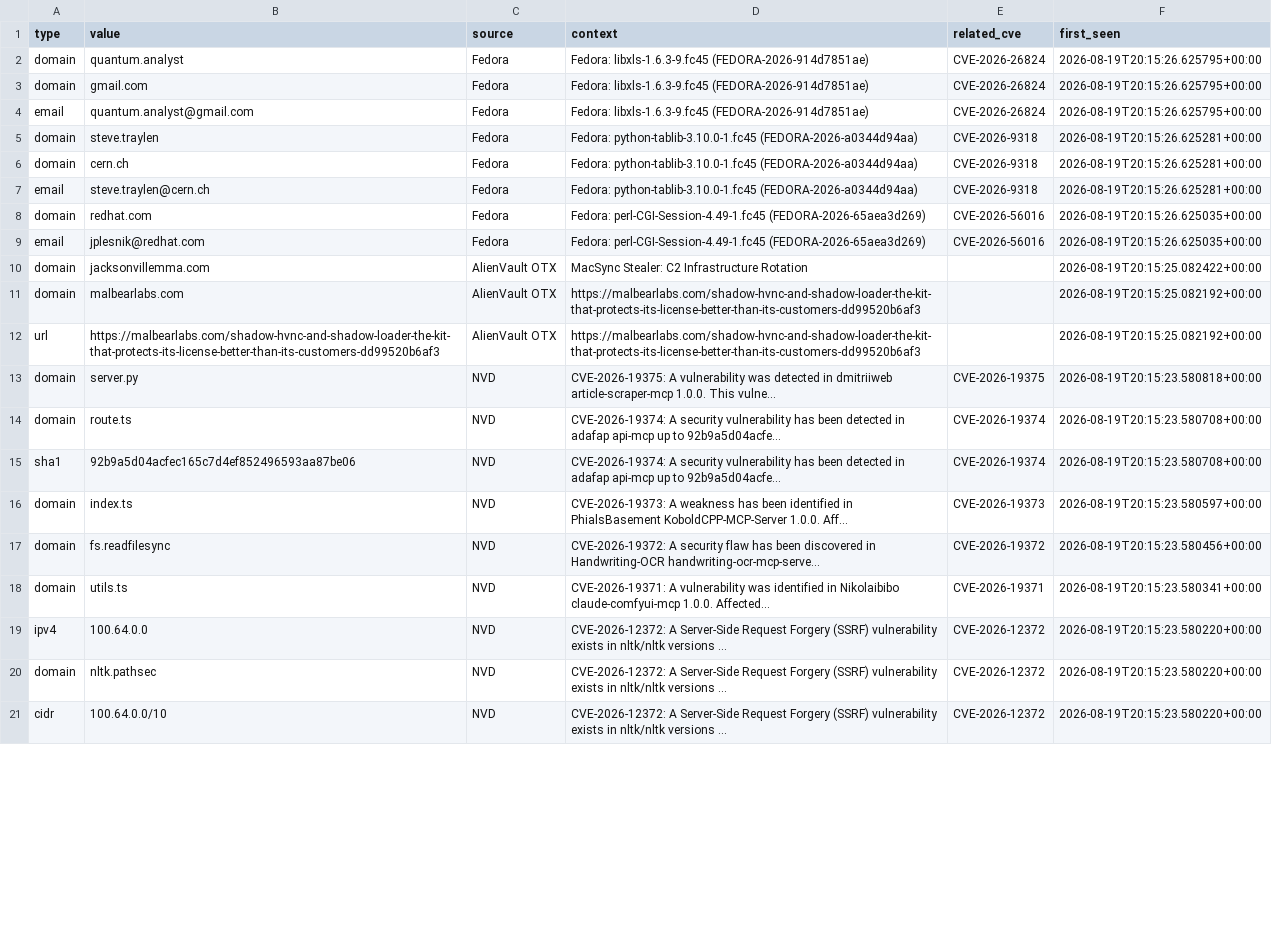
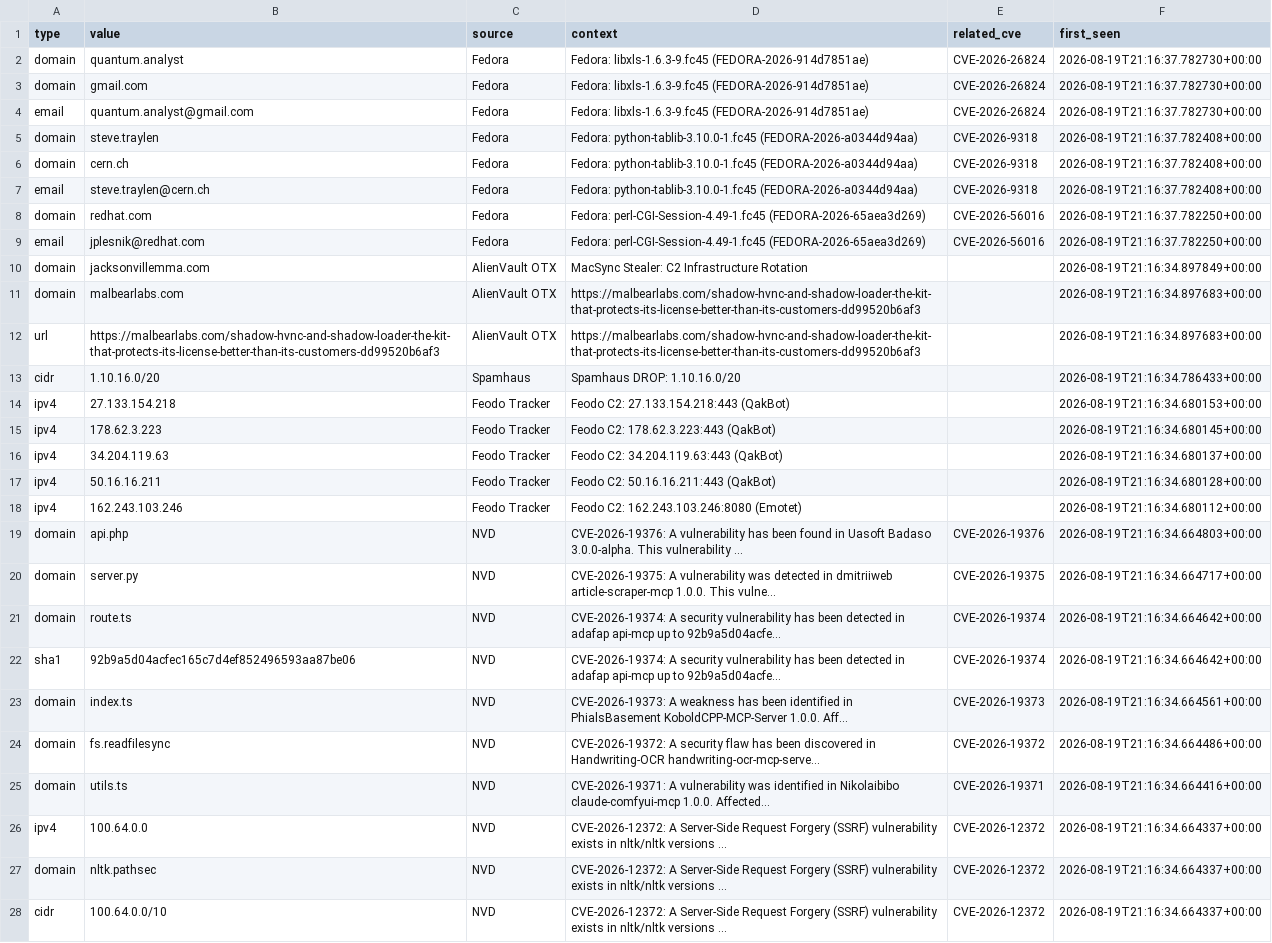
Before and after one commit to priyanshu965/Cyberwatch, a CSV file: data/exports/iocs.csv, drawn as a sheet; only a part is shown; addresses are those after the commit; the diff covers the shown part only; the diff names each change by its address in the sheet, - before the commit and + after, or states it on an @@ line.

```diff
--- a/data/exports/iocs.csv
+++ b/data/exports/iocs.csv
-F2:F4 (first_seen): 2026-08-19T20:15:26.625795+00:00
+F2:F4 (first_seen): 2026-08-19T21:16:37.782730+00:00
-F5:F7 (first_seen): 2026-08-19T20:15:26.625281+00:00
+F5:F7 (first_seen): 2026-08-19T21:16:37.782408+00:00
-F8:F9 (first_seen): 2026-08-19T20:15:26.625035+00:00
+F8:F9 (first_seen): 2026-08-19T21:16:37.782250+00:00
-F10 (first_seen): 2026-08-19T20:15:25.082422+00:00
+F10 (first_seen): 2026-08-19T21:16:34.897849+00:00
-F11:F12 (first_seen): 2026-08-19T20:15:25.082192+00:00
+F11:F12 (first_seen): 2026-08-19T21:16:34.897683+00:00
+row 13: cidr | 1.10.16.0/20 | Spamhaus | Spamhaus DROP: 1.10.16.0/20 |  | 2026-08-19T21:16:34.786433+00:00
+row 14: ipv4 | 27.133.154.218 | Feodo Tracker | Feodo C2: 27.133.154.218:443 (QakBot) |  | 2026-08-19T21:16:34.680153+00:00
+row 15: ipv4 | 178.62.3.223 | Feodo Tracker | Feodo C2: 178.62.3.223:443 (QakBot) |  | 2026-08-19T21:16:34.680145+00:00
+row 16: ipv4 | 34.204.119.63 | Feodo Tracker | Feodo C2: 34.204.119.63:443 (QakBot) |  | 2026-08-19T21:16:34.680137+00:00
+row 17: ipv4 | 50.16.16.211 | Feodo Tracker | Feodo C2: 50.16.16.211:443 (QakBot) |  | 2026-08-19T21:16:34.680128+00:00
+row 18: ipv4 | 162.243.103.246 | Feodo Tracker | Feodo C2: 162.243.103.246:8080 (Emotet) |  | 2026-08-19T21:16:34.680112+00:00
+row 19: domain | api.php | NVD | CVE-2026-19376: A vulnerability has been found in Uasoft Badaso 3.0.0-alpha. This vulnerability ... | CVE-2026-19376 | 2026-08-19T21:16:34.664803+00:00
-F20 (first_seen): 2026-08-19T20:15:23.580818+00:00
+F20 (first_seen): 2026-08-19T21:16:34.664717+00:00
-F21:F22 (first_seen): 2026-08-19T20:15:23.580708+00:00
+F21:F22 (first_seen): 2026-08-19T21:16:34.664642+00:00
-F23 (first_seen): 2026-08-19T20:15:23.580597+00:00
+F23 (first_seen): 2026-08-19T21:16:34.664561+00:00
-F24 (first_seen): 2026-08-19T20:15:23.580456+00:00
+F24 (first_seen): 2026-08-19T21:16:34.664486+00:00
-F25 (first_seen): 2026-08-19T20:15:23.580341+00:00
+F25 (first_seen): 2026-08-19T21:16:34.664416+00:00
-F26:F28 (first_seen): 2026-08-19T20:15:23.580220+00:00
+F26:F28 (first_seen): 2026-08-19T21:16:34.664337+00:00
```
Also changed, not shown: 3 added rows, 9 removed rows and 4 edited cells elsewhere in this file, 7 other files.
